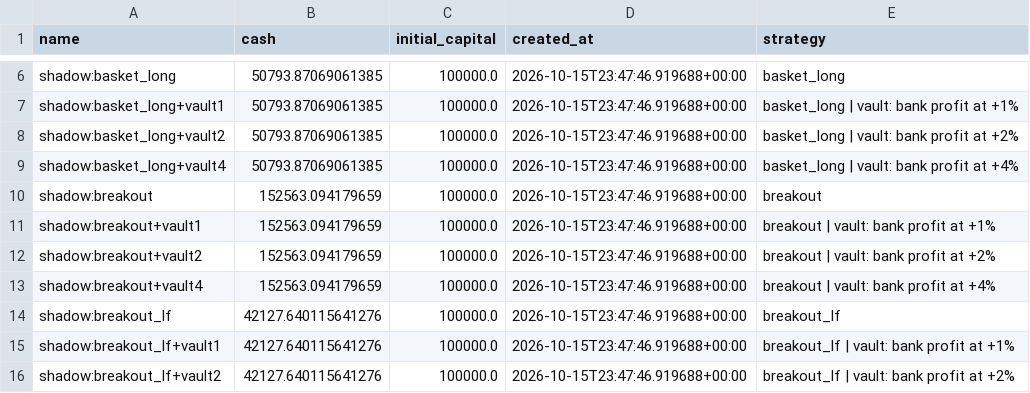
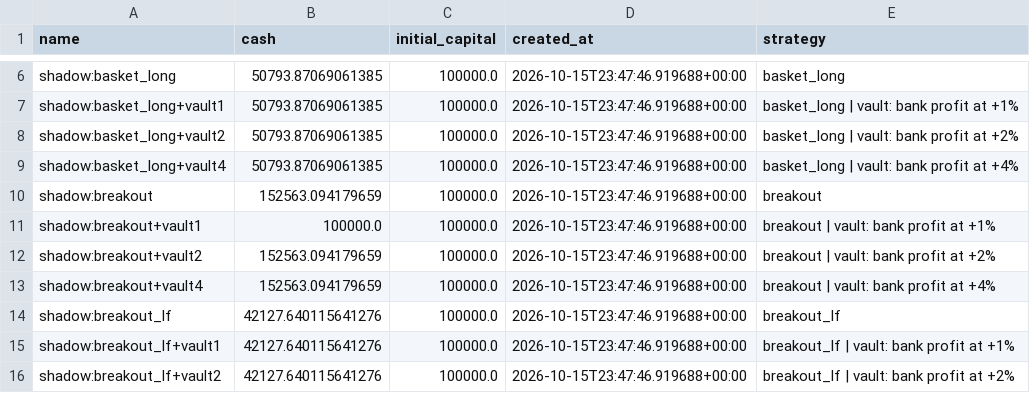
Before and after one commit to mazer12-afk/tradinglab, a CSV file: csv/daily_accounts.csv, drawn as a sheet; only a part is shown, gaps mark what is left out.

```diff
--- a/csv/daily_accounts.csv
+++ b/csv/daily_accounts.csv
@@ -10,3 +10,3 @@ shadow:basket_long+vault4,50793.87069061385,100000.0,2026-10-15T23:47:46.919688+
 shadow:breakout,152563.094179659,100000.0,2026-10-15T23:47:46.919688+00:00,breakout
-shadow:breakout+vault1,152563.094179659,100000.0,2026-10-15T23:47:46.919688+00:00,breakout | vault: bank profit at +1%
+shadow:breakout+vault1,100000.0,100000.0,2026-10-15T23:47:46.919688+00:00,breakout | vault: bank profit at +1%
 shadow:breakout+vault2,152563.094179659,100000.0,2026-10-15T23:47:46.919688+00:00,breakout | vault: bank profit at +2%
```
Also changed, not shown: csv/daily_events.csv, csv/daily_vault.csv, 13 other files.
